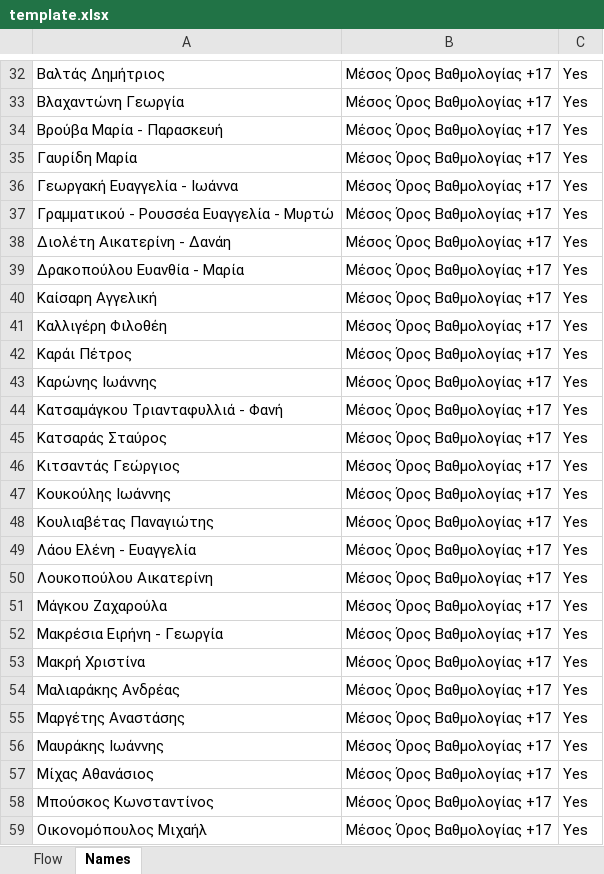
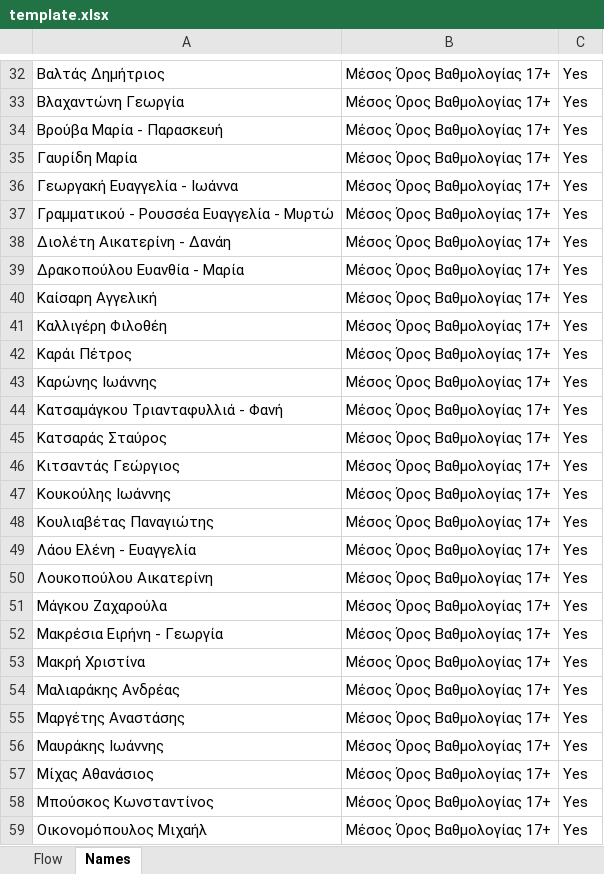
Before and after one commit to miagg/dualpresenter, an Excel workbook: resources/template.xlsx, sheet Names, drawn as a sheet; only a part is shown, gaps mark what is left out; values as stored, in another font and other column widths than the file's, no borders; conditional formats and table styles not drawn; the diff covers the shown part only; the diff names each change by its address in the sheet, - before the commit and + after, or states it on an @@ line.

```diff
--- a/resources/template.xlsx (sheet Names)
+++ b/resources/template.xlsx (sheet Names)
-B32:B59: Μέσος Όρος Βαθμολογίας +17
+B32:B59: Μέσος Όρος Βαθμολογίας 17+
```
Also changed, not shown: 58 edited cells elsewhere in this sheet, sheet Flow, 3 other files.
